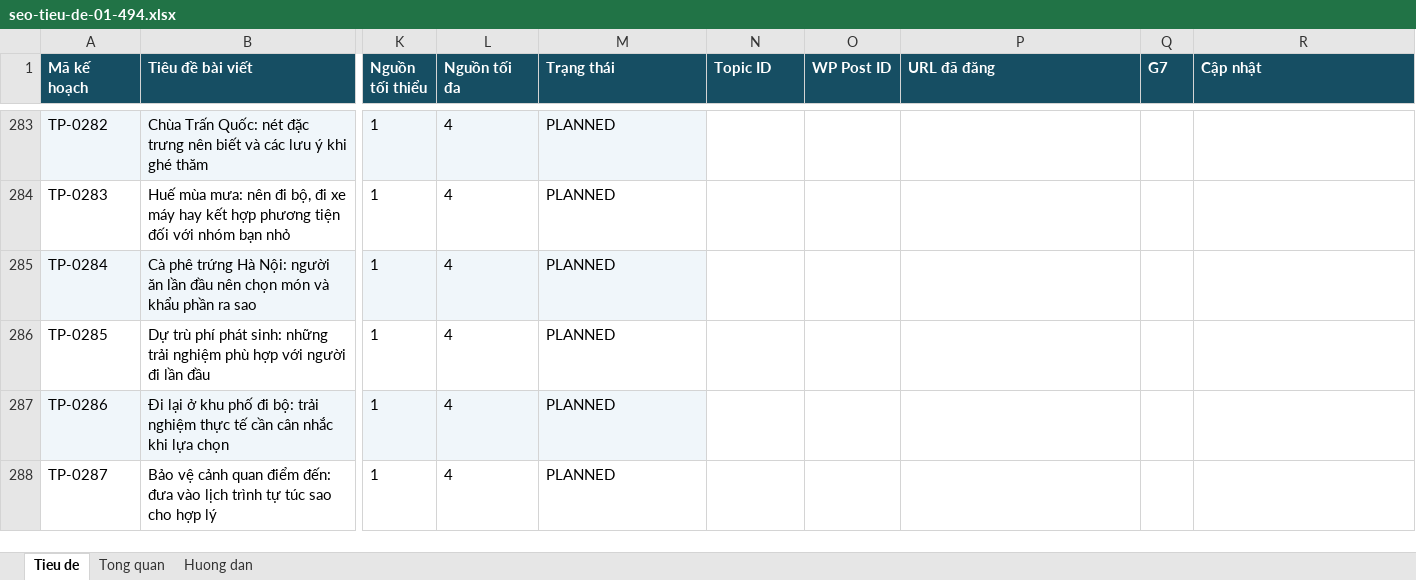
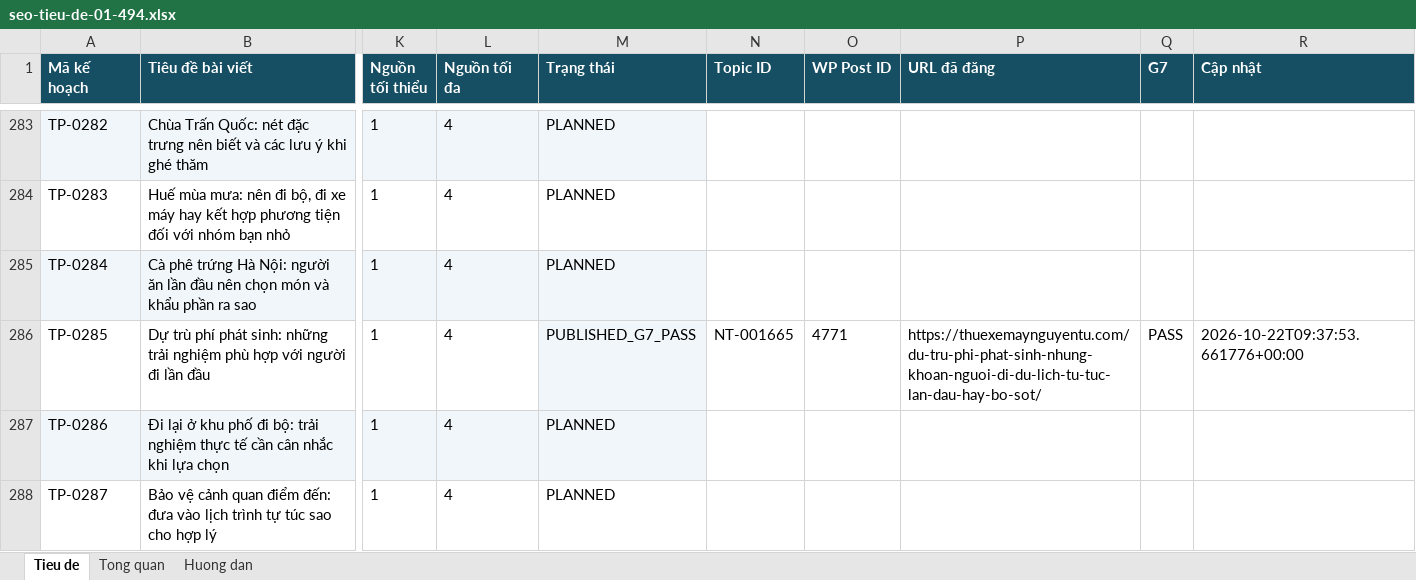
Before and after one commit to thuexemayhanoi/wp-writer, an Excel workbook: editorial/title-plan-1482/seo-tieu-de-01-494.xlsx, sheet Tieu de, drawn as a sheet; only a part is shown, gaps mark what is left out; values as stored, in another font and other column widths than the file's, no borders; the diff names each change by its address in the sheet, - before the commit and + after, or states it on an @@ line.

Commit message:
chore: update 1482 title statuses from true G7 [skip ci]

```diff
--- a/editorial/title-plan-1482/seo-tieu-de-01-494.xlsx (sheet Tieu de)
+++ b/editorial/title-plan-1482/seo-tieu-de-01-494.xlsx (sheet Tieu de)
-M286 (Trạng thái): PLANNED
+M286 (Trạng thái): PUBLISHED_G7_PASS
-M286 fill: none
+M286 fill: #F0F6FA
-N286 (Topic ID): (empty)
+N286 (Topic ID): NT-001665
-O286 (WP Post ID): (empty)
+O286 (WP Post ID): 4771
-P286 (URL đã đăng): (empty)
+P286 (URL đã đăng): https://thuexemaynguyentu.com/du-tru-phi-phat-sinh-nhung-khoan-nguoi-di-du-lich-tu-tuc-lan-dau-hay-bo-sot/
-Q286 (G7): (empty)
+Q286 (G7): PASS
-R286 (Cập nhật): (empty)
+R286 (Cập nhật): 2026-10-22T09:37:53.661776+00:00
```
Also changed, not shown: sheet Tong quan, 3 other files.
